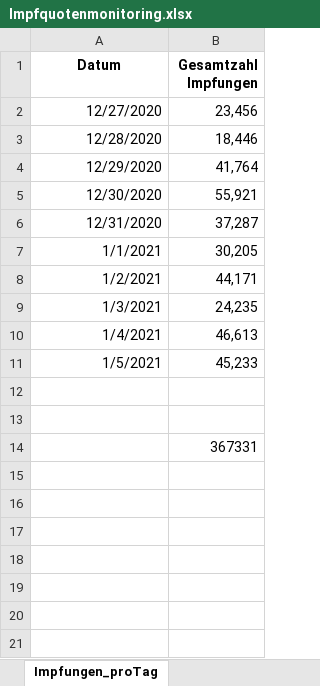
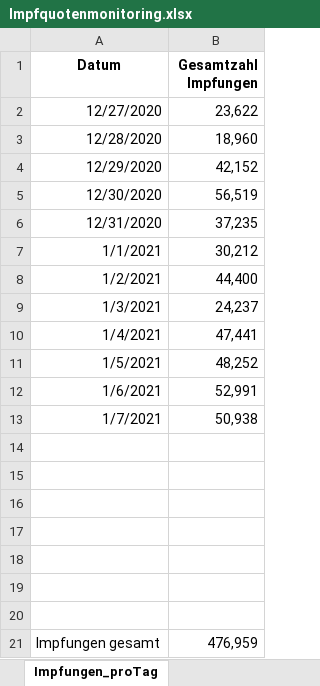
Before and after one commit to GarunWindtotem/Auswertung_Covid_19, an Excel workbook: input/Impfquotenmonitoring.xlsx, sheet Impfungen_proTag, drawn as a sheet; values as stored, in another font and other column widths than the file's, no borders; addresses are those after the commit; the diff names each change by its address in the sheet, - before the commit and + after, or states it on an @@ line.

```diff
--- a/input/Impfquotenmonitoring.xlsx (sheet Impfungen_proTag)
+++ b/input/Impfquotenmonitoring.xlsx (sheet Impfungen_proTag)
-B2 (Gesamtzahl Impfungen): 23,456
+B2 (Gesamtzahl Impfungen): 23,622
-B3 (Gesamtzahl Impfungen): 18,446
+B3 (Gesamtzahl Impfungen): 18,960
-B4 (Gesamtzahl Impfungen): 41,764
+B4 (Gesamtzahl Impfungen): 42,152
-B5 (Gesamtzahl Impfungen): 55,921
+B5 (Gesamtzahl Impfungen): 56,519
-B6 (Gesamtzahl Impfungen): 37,287
+B6 (Gesamtzahl Impfungen): 37,235
-B7 (Gesamtzahl Impfungen): 30,205
+B7 (Gesamtzahl Impfungen): 30,212
-B8 (Gesamtzahl Impfungen): 44,171
+B8 (Gesamtzahl Impfungen): 44,400
-B9 (Gesamtzahl Impfungen): 24,235
+B9 (Gesamtzahl Impfungen): 24,237
-B10 (Gesamtzahl Impfungen): 46,613
+B10 (Gesamtzahl Impfungen): 47,441
-B11 (Gesamtzahl Impfungen): 45,233
+B11 (Gesamtzahl Impfungen): 48,252
+row 12: 1/6/2021 | 52,991
+row 13: 1/7/2021 | 50,938
-B16 (Gesamtzahl Impfungen): 367331
+B16 (Gesamtzahl Impfungen): (empty)
+row 17: (empty)
+row 18: (empty)
+row 19: (empty)
+row 20: (empty)
+row 21: Impfungen gesamt | 476,959
```
Also changed, not shown: sheet Impfungen_bis_einschl_07.01.21, sheet Erläuterung, other sheet tabs, 21 other files.
